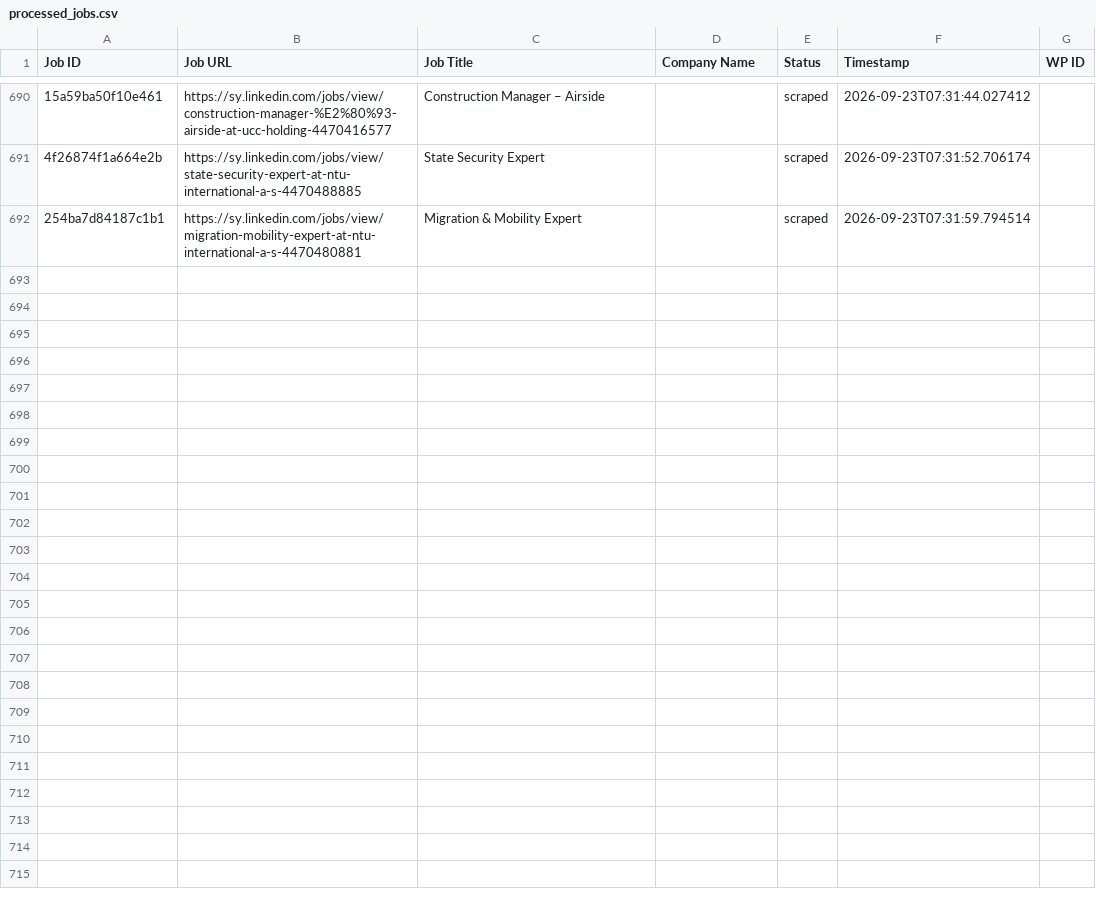
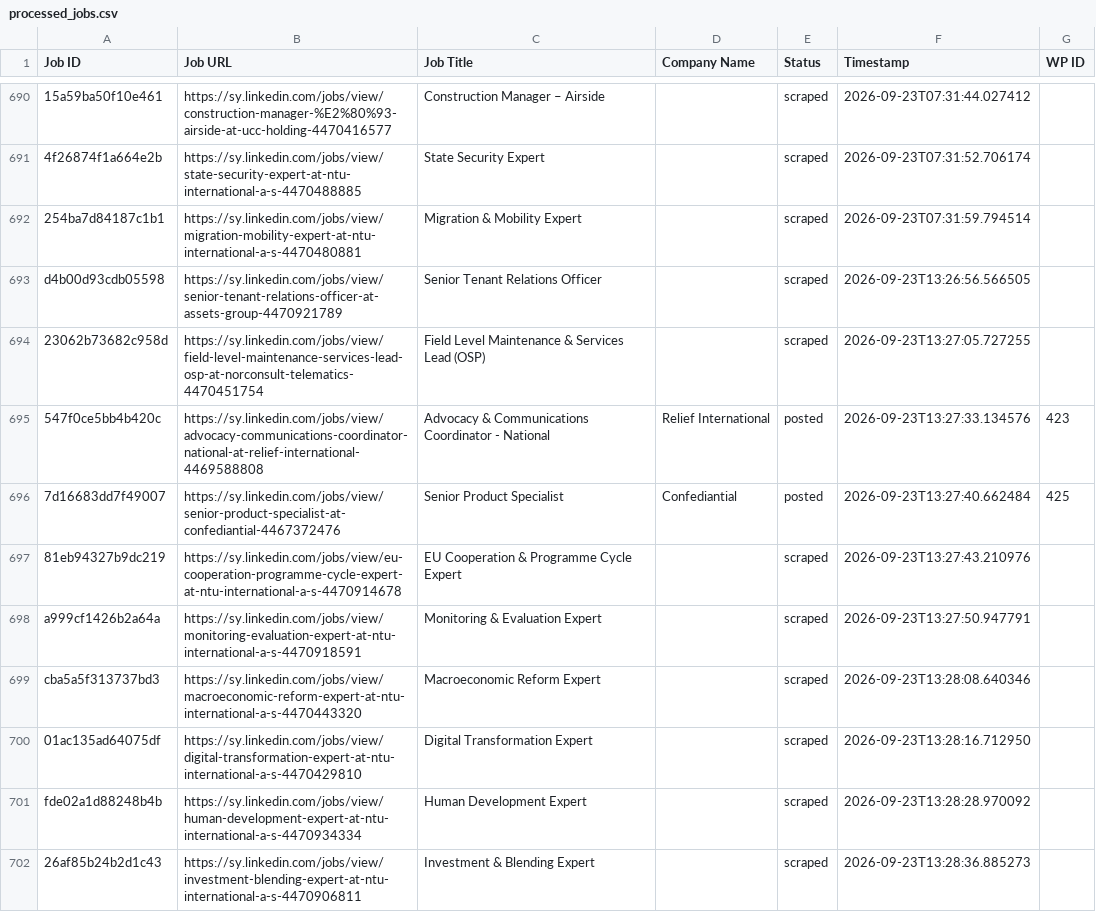
Before and after one commit to innovationinc2000/sy, a CSV file: processed_jobs.csv, drawn as a sheet; only a part is shown, gaps mark what is left out; the diff names each change by its address in the sheet, - before the commit and + after, or states it on an @@ line.

```diff
--- a/processed_jobs.csv
+++ b/processed_jobs.csv
+row 693: d4b00d93cdb05598 | https://sy.linkedin.com/jobs/view/senior-tenant-relations-officer-at-assets-group-4470921789 | Senior Tenant Relations Officer |  | scraped | 2026-09-23T13:26:56.566505
+row 694: 23062b73682c958d | https://sy.linkedin.com/jobs/view/field-level-maintenance-services-lead-osp-at-norconsult-telematics-4470451754 | Field Level Maintenance & Services Lead (OSP) |  | scraped | 2026-09-23T13:27:05.727255
+row 695: 547f0ce5bb4b420c | https://sy.linkedin.com/jobs/view/advocacy-communications-coordinator-national-at-relief-international-4469588808 | Advocacy & Communications Coordinator - National | Relief International | posted | 2026-09-23T13:27:33.134576 | 423
+row 696: 7d16683dd7f49007 | https://sy.linkedin.com/jobs/view/senior-product-specialist-at-confediantial-4467372476 | Senior Product Specialist | Confediantial | posted | 2026-09-23T13:27:40.662484 | 425
+row 697: 81eb94327b9dc219 | https://sy.linkedin.com/jobs/view/eu-cooperation-programme-cycle-expert-at-ntu-international-a-s-4470914678 | EU Cooperation & Programme Cycle Expert |  | scraped | 2026-09-23T13:27:43.210976
+row 698: a999cf1426b2a64a | https://sy.linkedin.com/jobs/view/monitoring-evaluation-expert-at-ntu-international-a-s-4470918591 | Monitoring & Evaluation Expert |  | scraped | 2026-09-23T13:27:50.947791
+row 699: cba5a5f313737bd3 | https://sy.linkedin.com/jobs/view/macroeconomic-reform-expert-at-ntu-international-a-s-4470443320 | Macroeconomic Reform Expert |  | scraped | 2026-09-23T13:28:08.640346
+row 700: 01ac135ad64075df | https://sy.linkedin.com/jobs/view/digital-transformation-expert-at-ntu-international-a-s-4470429810 | Digital Transformation Expert |  | scraped | 2026-09-23T13:28:16.712950
+row 701: fde02a1d88248b4b | https://sy.linkedin.com/jobs/view/human-development-expert-at-ntu-international-a-s-4470934334 | Human Development Expert |  | scraped | 2026-09-23T13:28:28.970092
+row 702: 26af85b24b2d1c43 | https://sy.linkedin.com/jobs/view/investment-blending-expert-at-ntu-international-a-s-4470906811 | Investment & Blending Expert |  | scraped | 2026-09-23T13:28:36.885273
```
